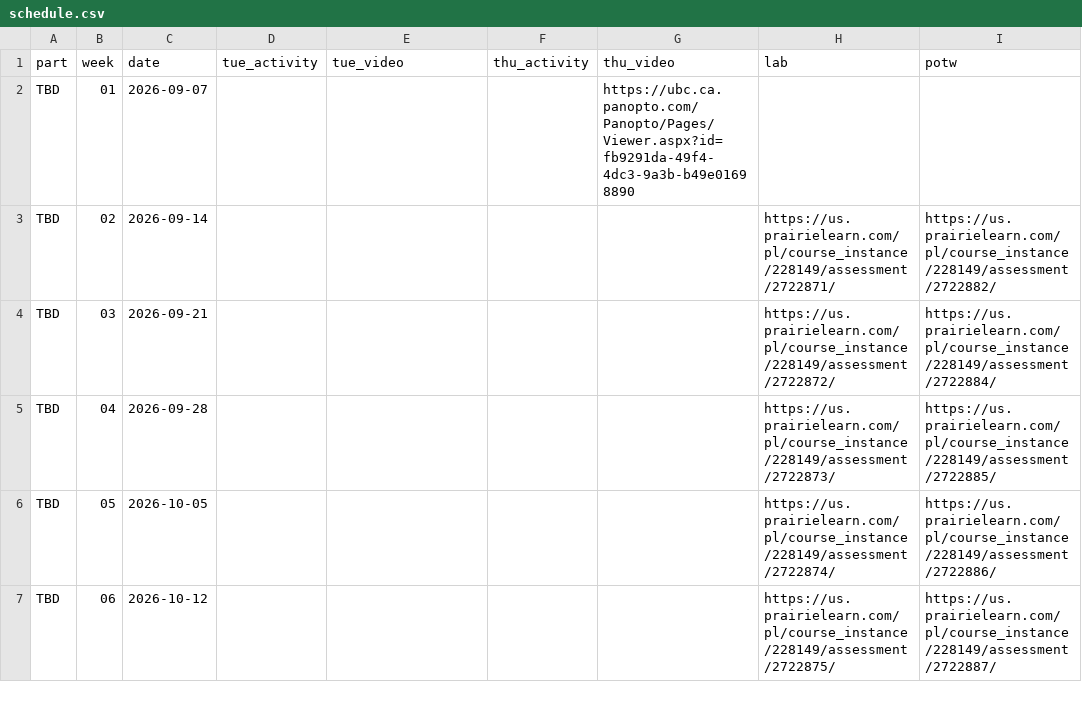
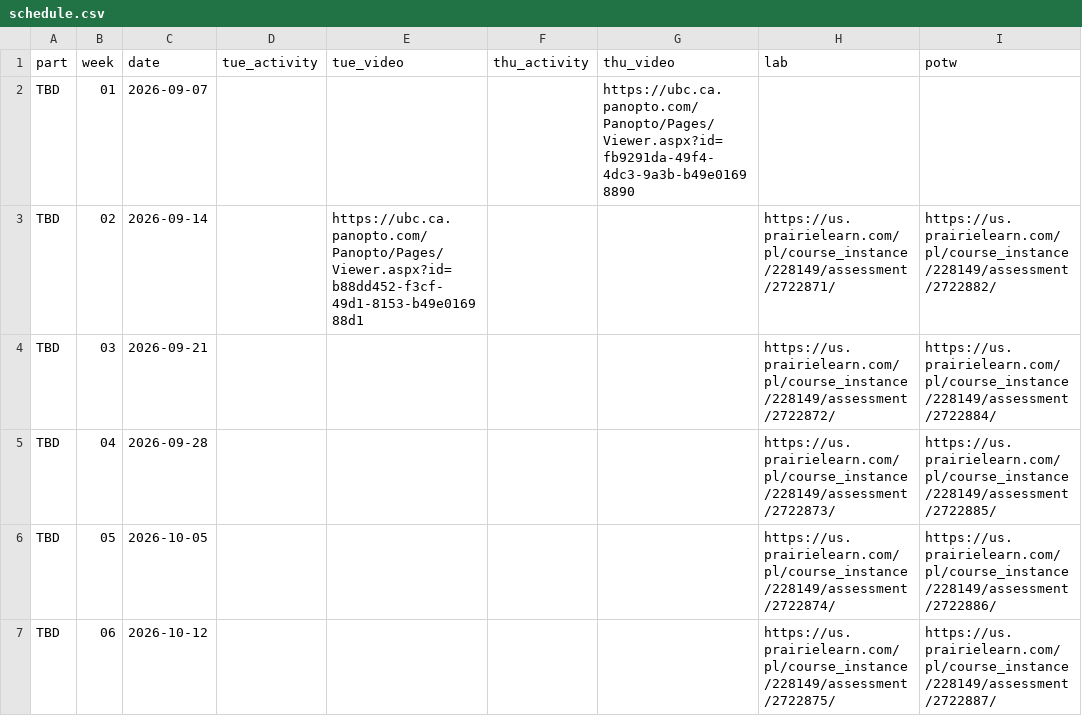
Before and after one commit to UBC-CS/cpsc203, a CSV file: data/schedule.csv, drawn as a sheet; only a part is shown; the diff names each change by its address in the sheet, - before the commit and + after, or states it on an @@ line.

Commit message:
Added Tuesday 9-15 video.

```diff
--- a/data/schedule.csv
+++ b/data/schedule.csv
-E3 (tue_video): (empty)
+E3 (tue_video): https://ubc.ca.panopto.com/Panopto/Pages/Viewer.aspx?id=b88dd452-f3cf-49d1-8153-b49e016988d1
```
